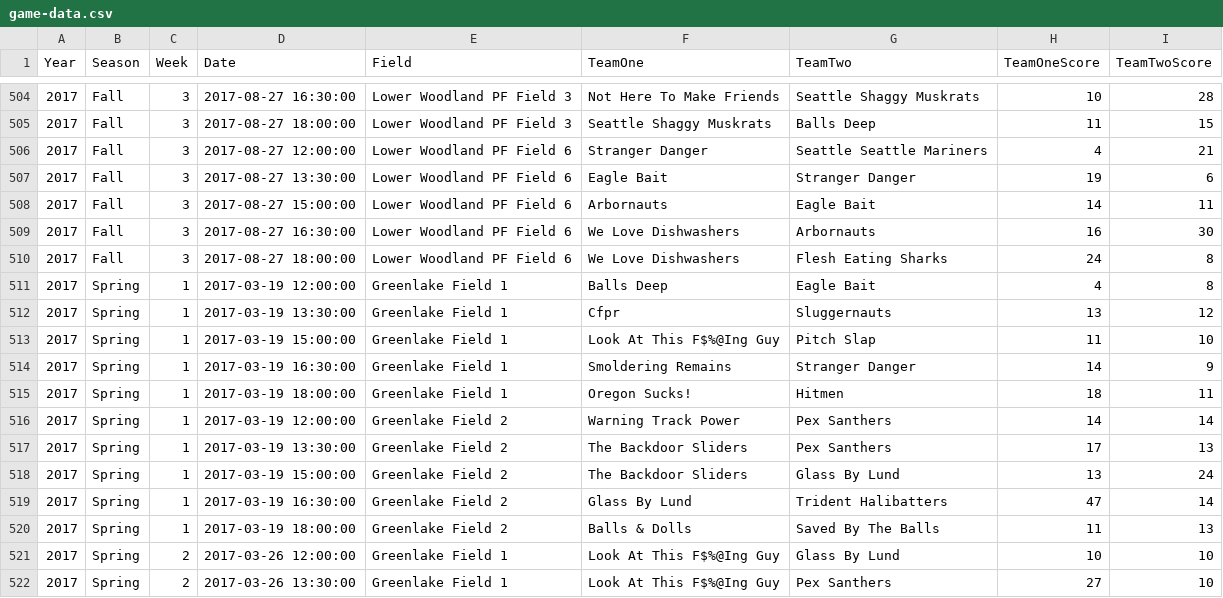
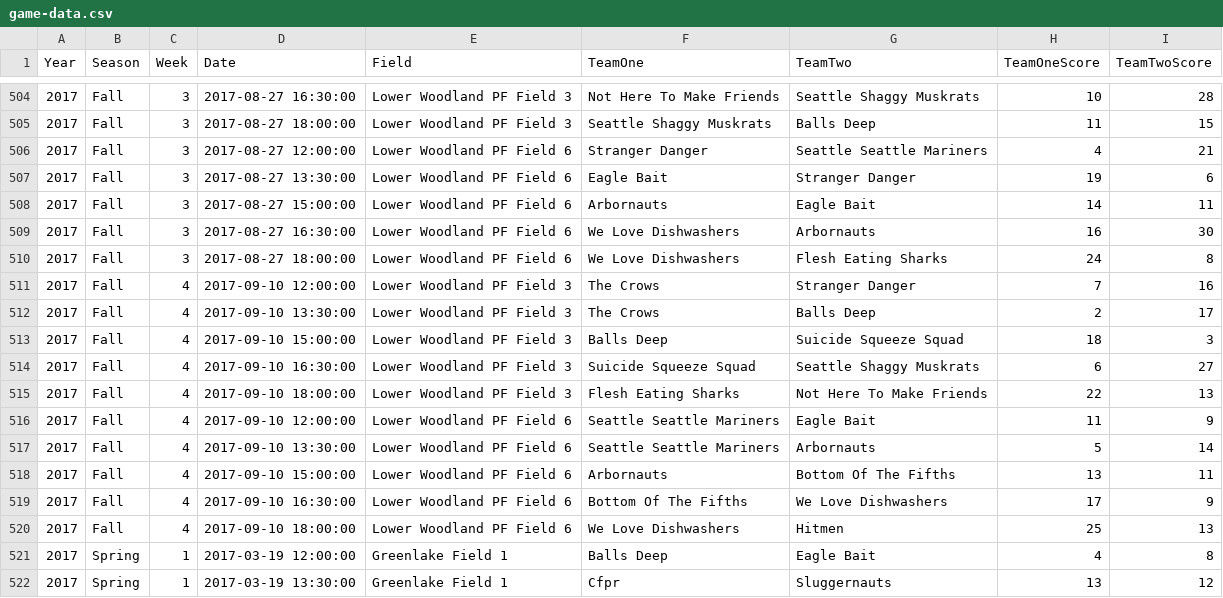
Before and after one commit to seaaan/softball, a CSV file: data/game-data.csv, drawn as a sheet; only a part is shown, gaps mark what is left out; the shorter side is filled out with more unchanged rows.

Commit message:
Week 4 of Fall 2017.

```diff
--- a/data/game-data.csv
+++ b/data/game-data.csv
@@ -510,2 +510,12 @@
 "2017","Fall",3,2017-08-27 18:00:00,"Lower Woodland PF Field 6","We Love Dishwashers","Flesh Eating Sharks",24,8
+"2017","Fall",4,2017-09-10 12:00:00,"Lower Woodland PF Field 3","The Crows","Stranger Danger",7,16
+"2017","Fall",4,2017-09-10 13:30:00,"Lower Woodland PF Field 3","The Crows","Balls Deep",2,17
+"2017","Fall",4,2017-09-10 15:00:00,"Lower Woodland PF Field 3","Balls Deep","Suicide Squeeze Squad",18,3
+"2017","Fall",4,2017-09-10 16:30:00,"Lower Woodland PF Field 3","Suicide Squeeze Squad","Seattle Shaggy Muskrats",6,27
+"2017","Fall",4,2017-09-10 18:00:00,"Lower Woodland PF Field 3","Flesh Eating Sharks","Not Here To Make Friends",22,13
+"2017","Fall",4,2017-09-10 12:00:00,"Lower Woodland PF Field 6","Seattle Seattle Mariners","Eagle Bait",11,9
+"2017","Fall",4,2017-09-10 13:30:00,"Lower Woodland PF Field 6","Seattle Seattle Mariners","Arbornauts",5,14
+"2017","Fall",4,2017-09-10 15:00:00,"Lower Woodland PF Field 6","Arbornauts","Bottom Of The Fifths",13,11
+"2017","Fall",4,2017-09-10 16:30:00,"Lower Woodland PF Field 6","Bottom Of The Fifths","We Love Dishwashers",17,9
+"2017","Fall",4,2017-09-10 18:00:00,"Lower Woodland PF Field 6","We Love Dishwashers","Hitmen",25,13
 "2017","Spring",1,2017-03-19 12:00:00,"Greenlake Field 1","Balls Deep","Eagle Bait",4,8
```
Also changed, not shown: 5 other files.
